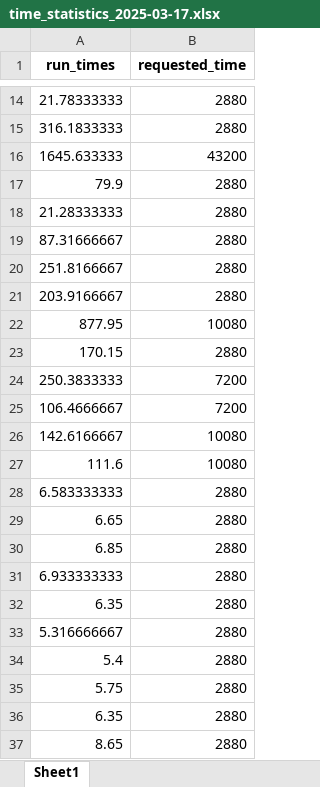
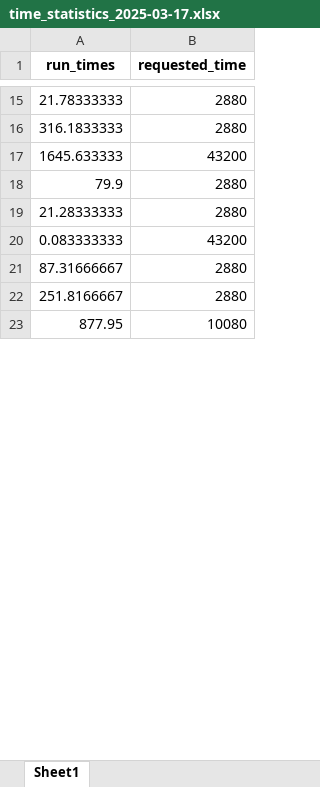
Before and after one commit to Brad-Davy/slurm_comunicator, an Excel workbook: time_statistics_2025-03-17.xlsx, sheet Sheet1, drawn as a sheet; only a part is shown, gaps mark what is left out; values as stored, in another font and other column widths than the file's, no borders; removed rows and columns are numbered as before the commit, all else as after; the diff covers the shown part only; the diff names each change by its address in the sheet, - before the commit and + after, or states it on an @@ line.

```diff
--- a/time_statistics_2025-03-17.xlsx (sheet Sheet1)
+++ b/time_statistics_2025-03-17.xlsx (sheet Sheet1)
+row 20: 0.083333333 | 43200
-row 21: 203.9166667 | 2880
-row 23: 170.15 | 2880
-row 24: 250.3833333 | 7200
-row 25: 106.4666667 | 7200
-row 26: 142.6166667 | 10080
-row 27: 111.6 | 10080
-row 28: 6.583333333 | 2880
-row 29: 6.65 | 2880
-row 30: 6.85 | 2880
-row 31: 6.933333333 | 2880
-row 32: 6.35 | 2880
-row 33: 5.316666667 | 2880
-row 34: 5.4 | 2880
-row 35: 5.75 | 2880
-row 36: 6.35 | 2880
-row 37: 8.65 | 2880
```
Also changed, not shown: 469 added rows, 266 removed rows, 14 moved rows and 1 edited cell elsewhere in this sheet, 7 other files.
